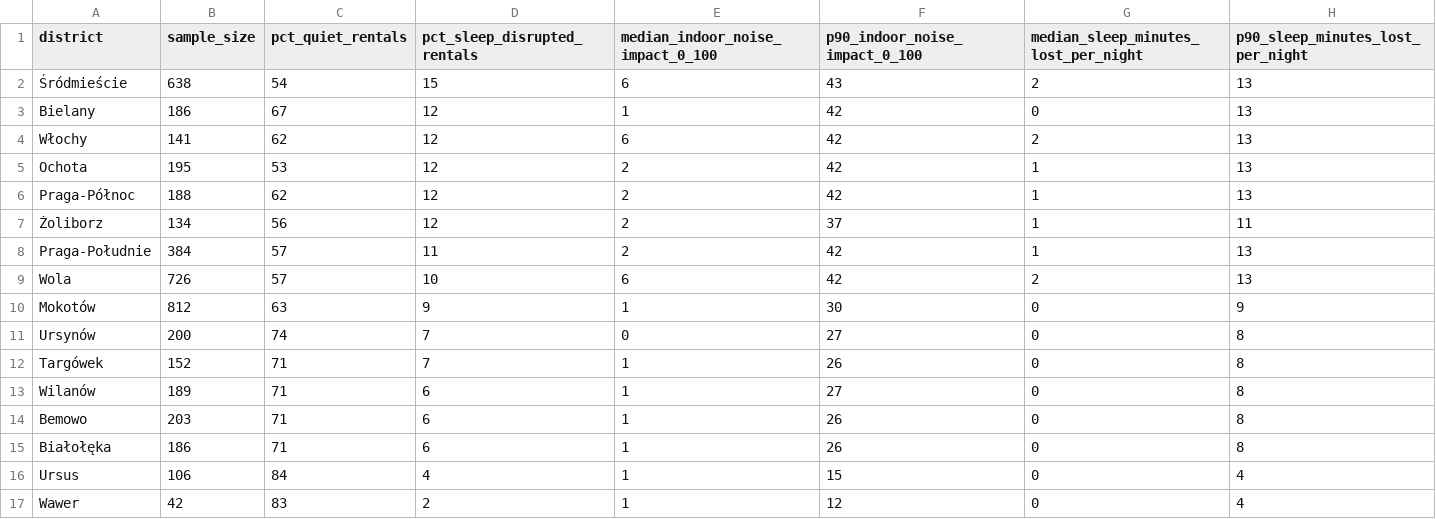
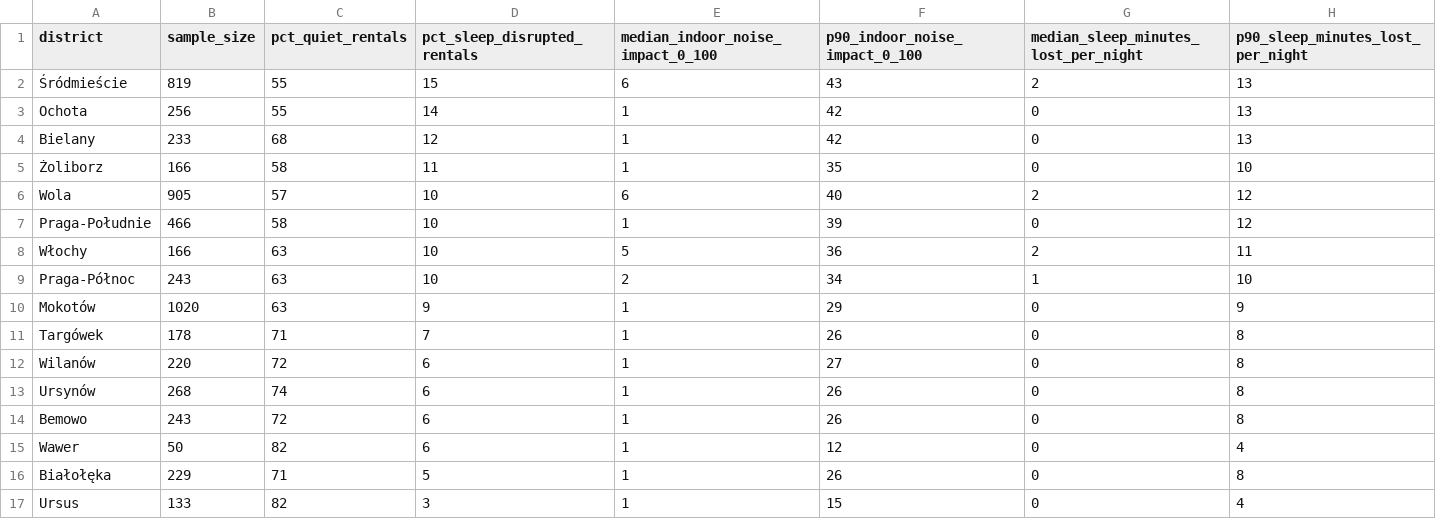
Before and after one commit to unitrank/buenos-aires-rental-market, a CSV file: data/latest/warsaw-noise-by-district.csv, drawn as a sheet.

```diff
--- a/data/latest/warsaw-noise-by-district.csv
+++ b/data/latest/warsaw-noise-by-district.csv
@@ -1,17 +1,17 @@
 district,sample_size,pct_quiet_rentals,pct_sleep_disrupted_rentals,median_indoor_noise_impact_0_100,p90_indoor_noise_impact_0_100,median_sleep_minutes_lost_per_night,p90_sleep_minutes_lost_per_night
-Śródmieście,638,54,15,6,43,2,13
-Bielany,186,67,12,1,42,0,13
-Włochy,141,62,12,6,42,2,13
-Ochota,195,53,12,2,42,1,13
-Praga-Północ,188,62,12,2,42,1,13
-Żoliborz,134,56,12,2,37,1,11
-Praga-Południe,384,57,11,2,42,1,13
-Wola,726,57,10,6,42,2,13
-Mokotów,812,63,9,1,30,0,9
-Ursynów,200,74,7,0,27,0,8
-Targówek,152,71,7,1,26,0,8
-Wilanów,189,71,6,1,27,0,8
-Bemowo,203,71,6,1,26,0,8
-Białołęka,186,71,6,1,26,0,8
-Ursus,106,84,4,1,15,0,4
-Wawer,42,83,2,1,12,0,4
+Śródmieście,819,55,15,6,43,2,13
+Ochota,256,55,14,1,42,0,13
+Bielany,233,68,12,1,42,0,13
+Żoliborz,166,58,11,1,35,0,10
+Wola,905,57,10,6,40,2,12
+Praga-Południe,466,58,10,1,39,0,12
+Włochy,166,63,10,5,36,2,11
+Praga-Północ,243,63,10,2,34,1,10
+Mokotów,1020,63,9,1,29,0,9
+Targówek,178,71,7,1,26,0,8
+Wilanów,220,72,6,1,27,0,8
+Ursynów,268,74,6,1,26,0,8
+Bemowo,243,72,6,1,26,0,8
+Wawer,50,82,6,1,12,0,4
+Białołęka,229,71,5,1,26,0,8
+Ursus,133,82,3,1,15,0,4
```
Also changed, not shown: data/history/uaci-2026-09.csv, data/latest/by-barrio.csv, 8 other files.
